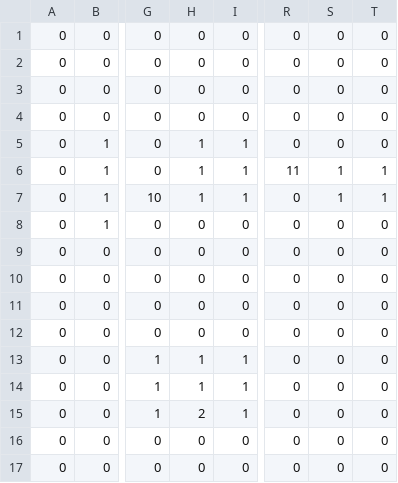
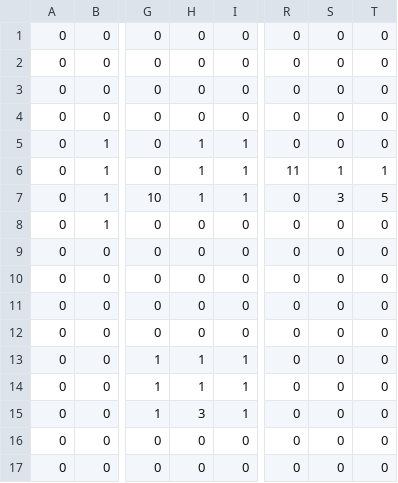
Before and after one commit to Depiflaks/PyGameProject, a CSV file: resources/levels/l2/l.csv, drawn as a sheet; only a part is shown, gaps mark what is left out; the diff names each change by its address in the sheet, - before the commit and + after, or states it on an @@ line.

```diff
--- a/resources/levels/l2/l.csv
+++ b/resources/levels/l2/l.csv
-S7: 1
+S7: 3
-T7: 1
+T7: 5
-H15: 2
+H15: 3
```
Also changed, not shown: 5 other files.
